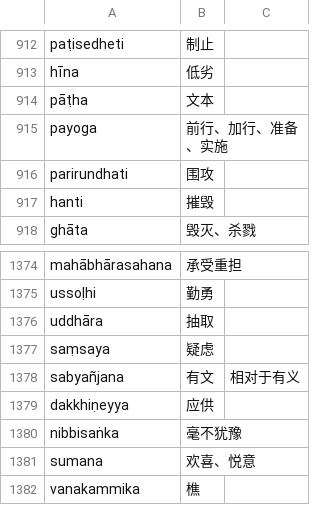
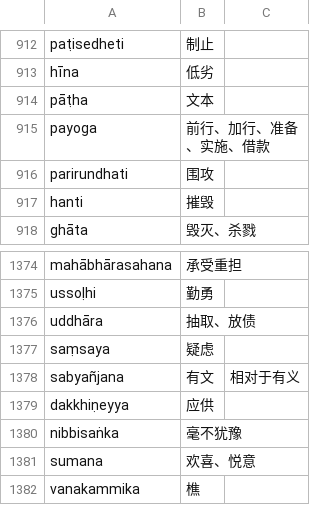
Before and after one commit to jhintr/nirutti, a CSV file: pada.csv, drawn as a sheet; only a part is shown, gaps mark what is left out; the diff covers the shown part only.

```diff
--- a/pada.csv
+++ b/pada.csv
@@ -914,3 +914,3 @@ hīna,低劣,
 pāṭha,文本,
-payoga,前行、加行、准备、实施,
+payoga,前行、加行、准备、实施、借款,
 parirundhati,围攻,
@@ -1375,3 +1375,3 @@ mahābhārasahana,承受重担,
 ussoḷhi,勤勇,
-uddhāra,抽取,
+uddhāra,抽取、放债,
 saṃsaya,疑虑,
```
Also changed, not shown: 34 added rows elsewhere in this file.
